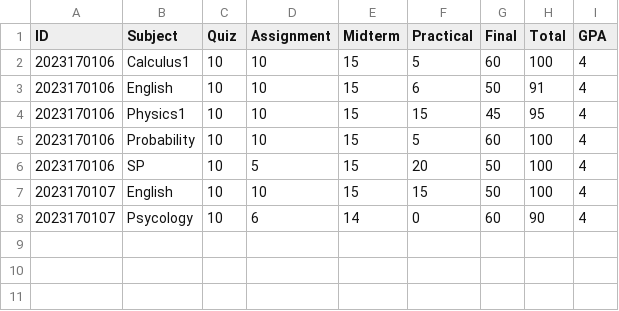
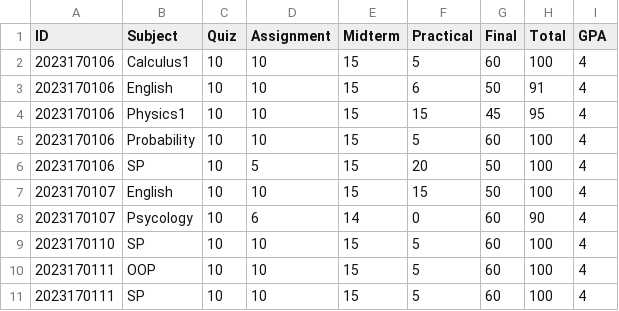
Before and after one commit to Anas-Alaa13/DATA-STRATURE, a CSV file: grades.csv, drawn as a sheet; the diff names each change by its address in the sheet, - before the commit and + after, or states it on an @@ line.

```diff
--- a/grades.csv
+++ b/grades.csv
+row 9: 2023170110 | SP | 10 | 10 | 15 | 5 | 60 | 100 | 4
+row 10: 2023170111 | OOP | 10 | 10 | 15 | 5 | 60 | 100 | 4
+row 11: 2023170111 | SP | 10 | 10 | 15 | 5 | 60 | 100 | 4
```
Also changed, not shown: courses.csv, database.csv, 20 other files.
